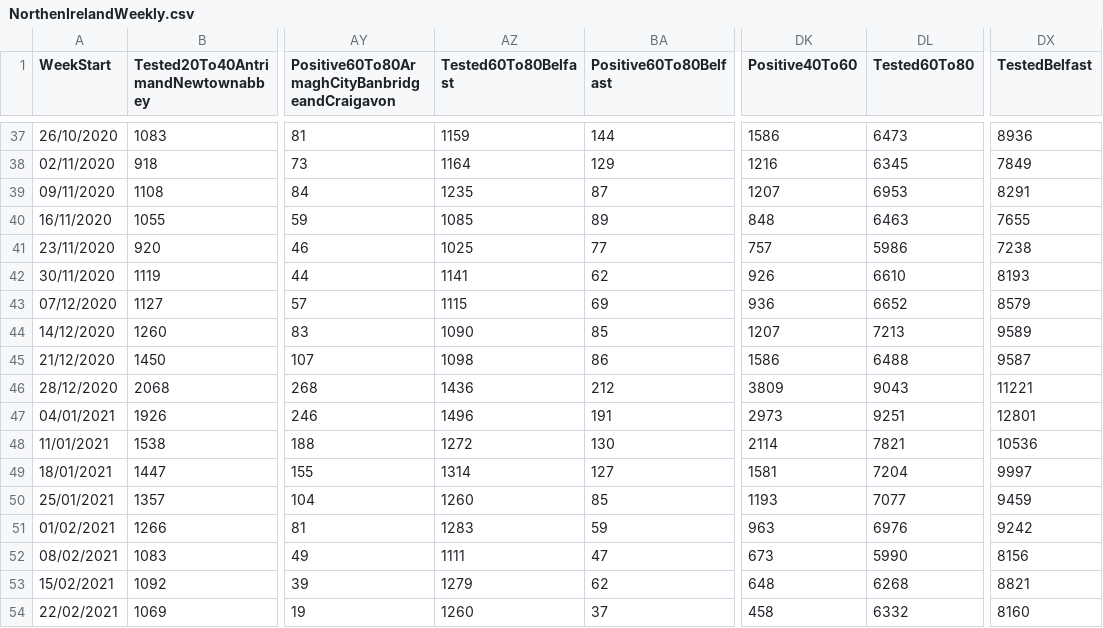
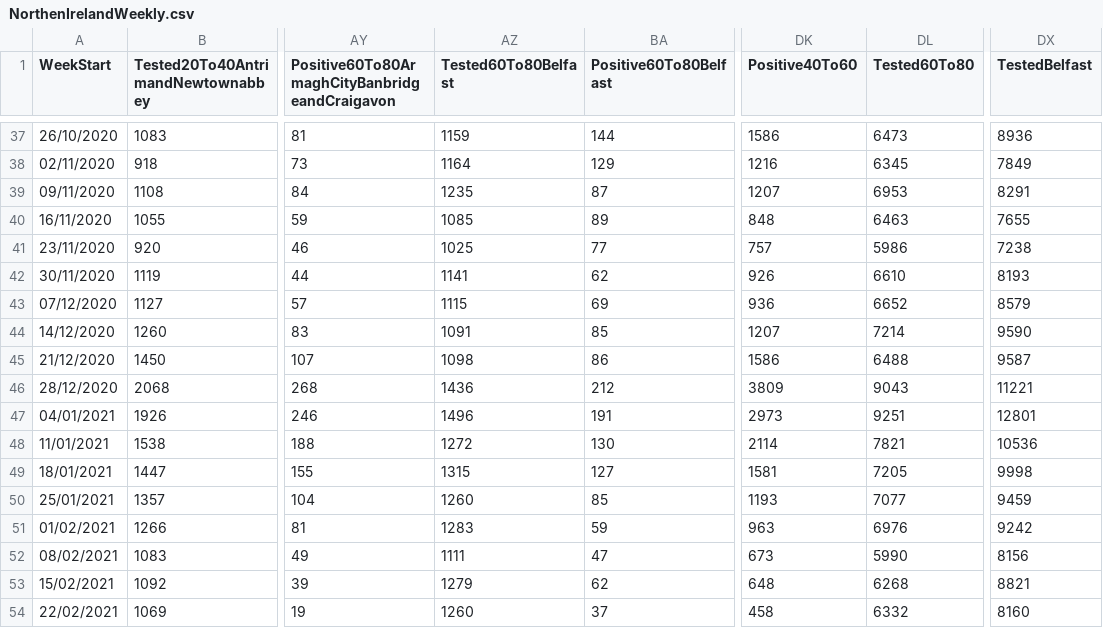
Before and after one commit to CatsAgainstCovid/IrelandCovidData, a CSV file: Outputs/NIDailyReports/NorthenIrelandWeekly.csv, drawn as a sheet; only a part is shown, gaps mark what is left out; the diff names each change by its address in the sheet, - before the commit and + after, or states it on an @@ line.

Commit message:
Update

```diff
--- a/Outputs/NIDailyReports/NorthenIrelandWeekly.csv
+++ b/Outputs/NIDailyReports/NorthenIrelandWeekly.csv
-AZ44 (Tested60To80Belfast): 1090
+AZ44 (Tested60To80Belfast): 1091
-DL44 (Tested60To80): 7213
+DL44 (Tested60To80): 7214
-DX44 (TestedBelfast): 9589
+DX44 (TestedBelfast): 9590
-AZ49 (Tested60To80Belfast): 1314
+AZ49 (Tested60To80Belfast): 1315
-DL49 (Tested60To80): 7204
+DL49 (Tested60To80): 7205
-DX49 (TestedBelfast): 9997
+DX49 (TestedBelfast): 9998
```
